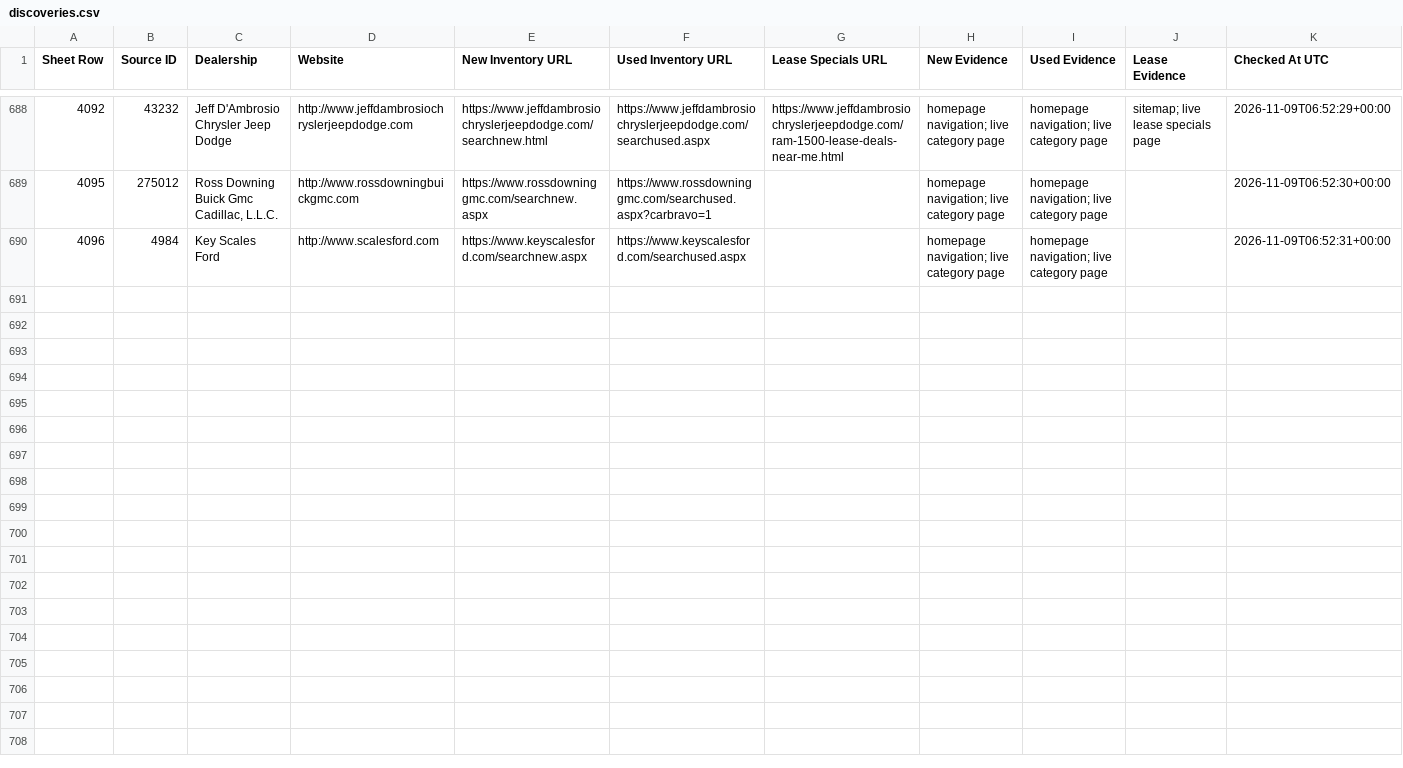
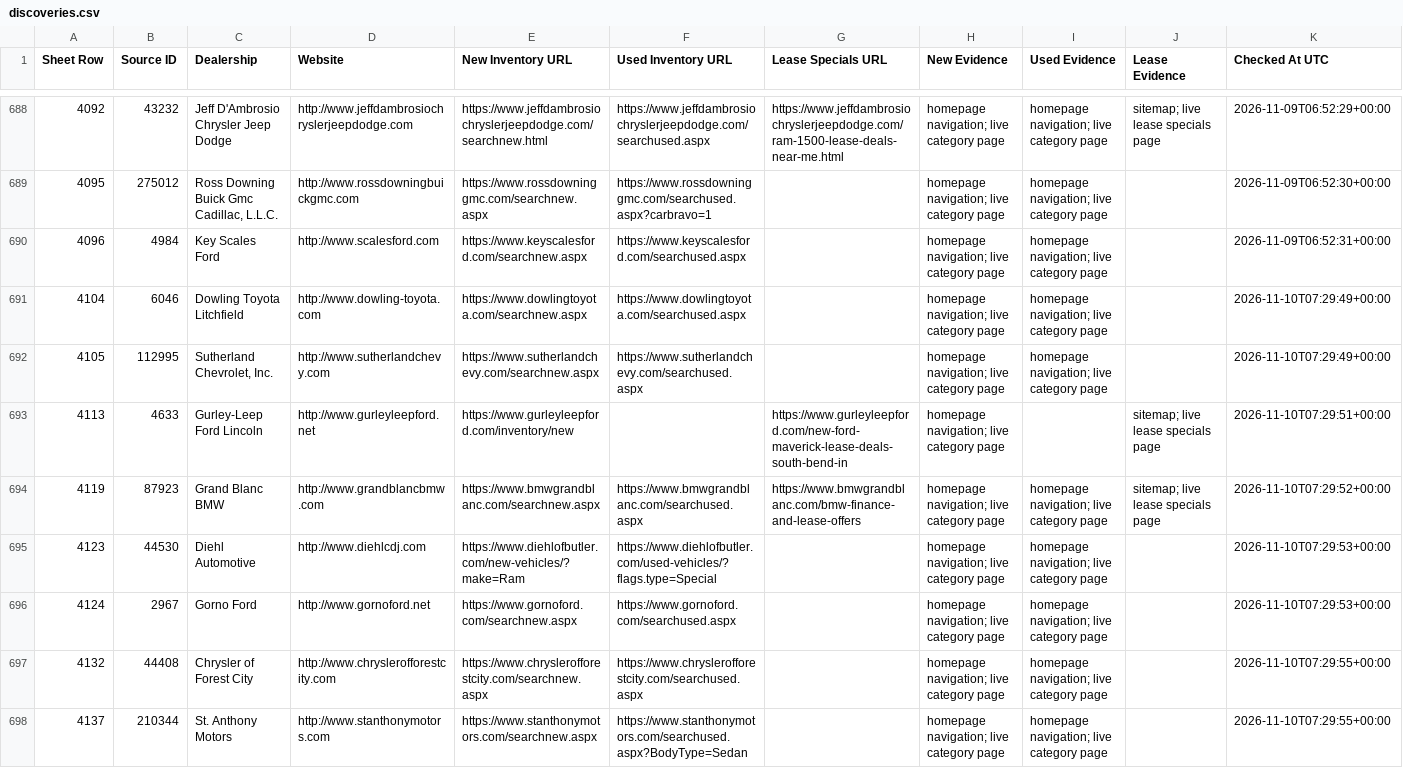
Before and after one commit to ClearlyAwesome/autopilot-dealer-url-discovery, a CSV file: results/discoveries.csv, drawn as a sheet; only a part is shown, gaps mark what is left out; rows hold the shown columns only; the diff names each change by its address in the sheet, - before the commit and + after, or states it on an @@ line.

```diff
--- a/results/discoveries.csv
+++ b/results/discoveries.csv
+row 691: 4104 | 6046 | Dowling Toyota Litchfield | http://www.dowling-toyota.com | https://www.dowlingtoyota.com/searchnew.aspx | https://www.dowlingtoyota.com/searchused.aspx |  | homepage navigation; live category page | homepage navigation; live category page |  | 2026-11-10T07:29:49+00:00
+row 692: 4105 | 112995 | Sutherland Chevrolet, Inc. | http://www.sutherlandchevy.com | https://www.sutherlandchevy.com/searchnew.aspx | https://www.sutherlandchevy.com/searchused.aspx |  | homepage navigation; live category page | homepage navigation; live category page |  | 2026-11-10T07:29:49+00:00
+row 693: 4113 | 4633 | Gurley-Leep Ford Lincoln | http://www.gurleyleepford.net | https://www.gurleyleepford.com/inventory/new |  | https://www.gurleyleepford.com/new-ford-maverick-lease-deals-south-bend-in | homepage navigation; live category page |  | sitemap; live lease specials page | 2026-11-10T07:29:51+00:00
+row 694: 4119 | 87923 | Grand Blanc BMW | http://www.grandblancbmw.com | https://www.bmwgrandblanc.com/searchnew.aspx | https://www.bmwgrandblanc.com/searchused.aspx | https://www.bmwgrandblanc.com/bmw-finance-and-lease-offers | homepage navigation; live category page | homepage navigation; live category page | sitemap; live lease specials page | 2026-11-10T07:29:52+00:00
+row 695: 4123 | 44530 | Diehl Automotive | http://www.diehlcdj.com | https://www.diehlofbutler.com/new-vehicles/?make=Ram | https://www.diehlofbutler.com/used-vehicles/?flags.type=Special |  | homepage navigation; live category page | homepage navigation; live category page |  | 2026-11-10T07:29:53+00:00
+row 696: 4124 | 2967 | Gorno Ford | http://www.gornoford.net | https://www.gornoford.com/searchnew.aspx | https://www.gornoford.com/searchused.aspx |  | homepage navigation; live category page | homepage navigation; live category page |  | 2026-11-10T07:29:53+00:00
+row 697: 4132 | 44408 | Chrysler of Forest City | http://www.chryslerofforestcity.com | https://www.chryslerofforestcity.com/searchnew.aspx | https://www.chryslerofforestcity.com/searchused.aspx |  | homepage navigation; live category page | homepage navigation; live category page |  | 2026-11-10T07:29:55+00:00
+row 698: 4137 | 210344 | St. Anthony Motors | http://www.stanthonymotors.com | https://www.stanthonymotors.com/searchnew.aspx | https://www.stanthonymotors.com/searchused.aspx?BodyType=Sedan |  | homepage navigation; live category page | homepage navigation; live category page |  | 2026-11-10T07:29:55+00:00
```
Also changed, not shown: 3 other files.
